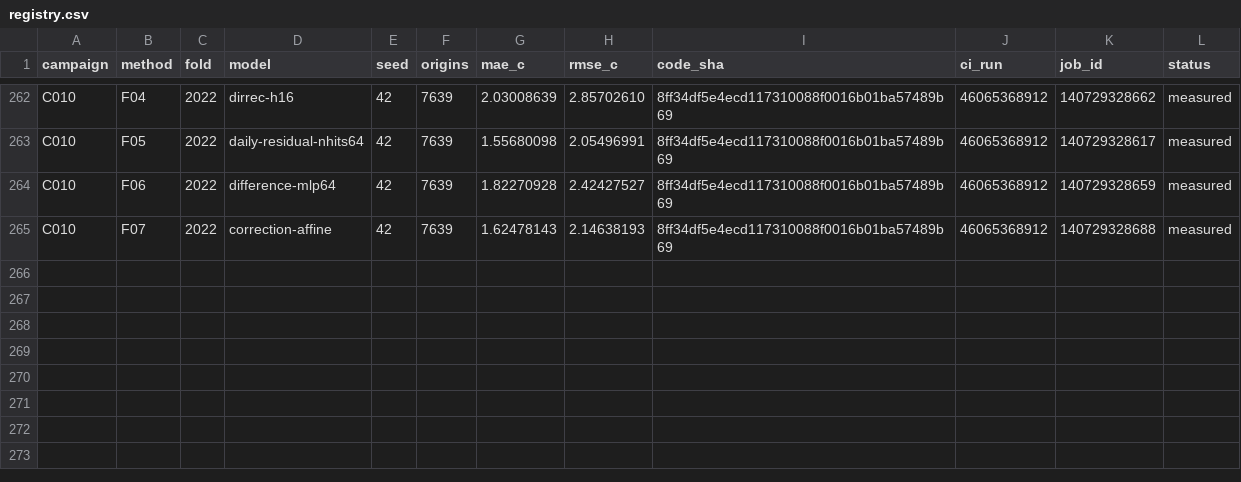
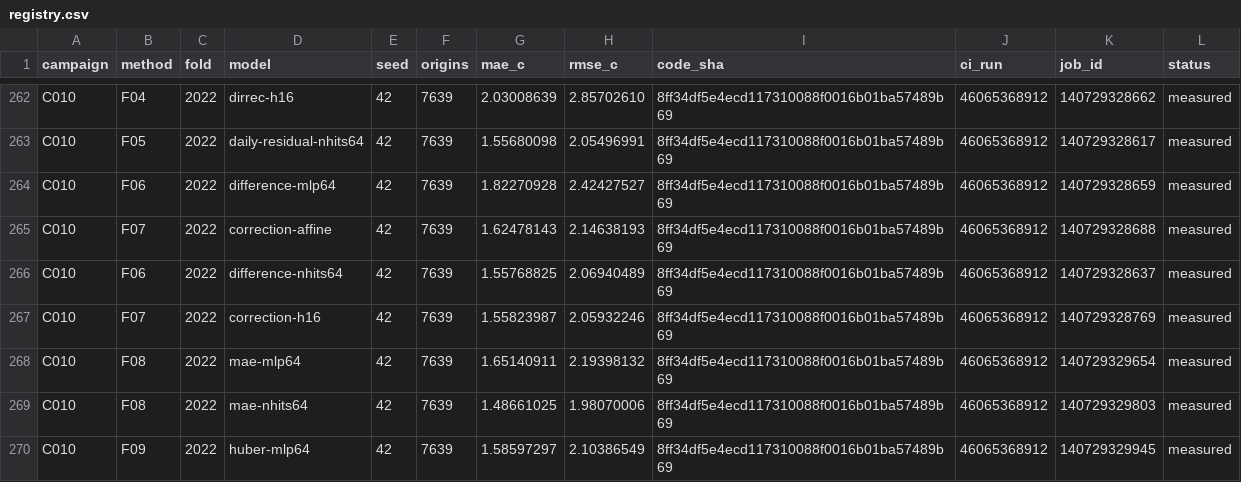
Before and after one commit to sguzman/aevral, a CSV file: results/C010/registry.csv, drawn as a sheet; only a part is shown, gaps mark what is left out.

```diff
--- a/results/C010/registry.csv
+++ b/results/C010/registry.csv
@@ -265 +265,6 @@ C010,F06,2022,difference-mlp64,42,7639,1.82270928,2.42427527,8ff34df5e4ecd117310
 C010,F07,2022,correction-affine,42,7639,1.62478143,2.14638193,8ff34df5e4ecd117310088f0016b01ba57489b69,46065368912,140729328688,measured
+C010,F06,2022,difference-nhits64,42,7639,1.55768825,2.06940489,8ff34df5e4ecd117310088f0016b01ba57489b69,46065368912,140729328637,measured
+C010,F07,2022,correction-h16,42,7639,1.55823987,2.05932246,8ff34df5e4ecd117310088f0016b01ba57489b69,46065368912,140729328769,measured
+C010,F08,2022,mae-mlp64,42,7639,1.65140911,2.19398132,8ff34df5e4ecd117310088f0016b01ba57489b69,46065368912,140729329654,measured
+C010,F08,2022,mae-nhits64,42,7639,1.48661025,1.98070006,8ff34df5e4ecd117310088f0016b01ba57489b69,46065368912,140729329803,measured
+C010,F09,2022,huber-mlp64,42,7639,1.58597297,2.10386549,8ff34df5e4ecd117310088f0016b01ba57489b69,46065368912,140729329945,measured
```
Also changed, not shown: 6 other files.
